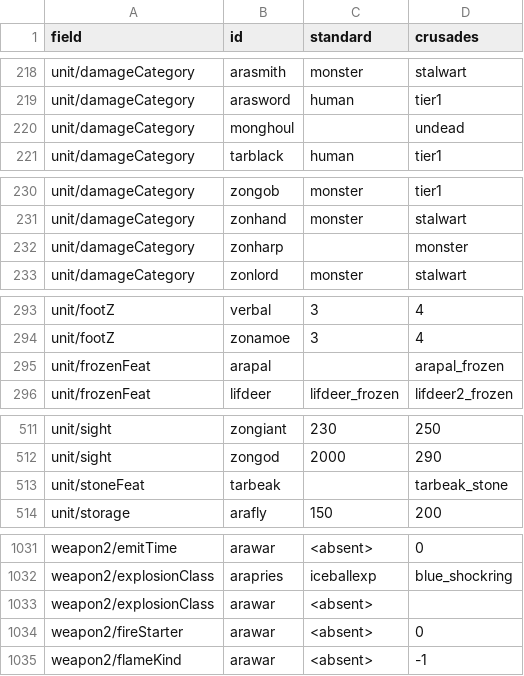
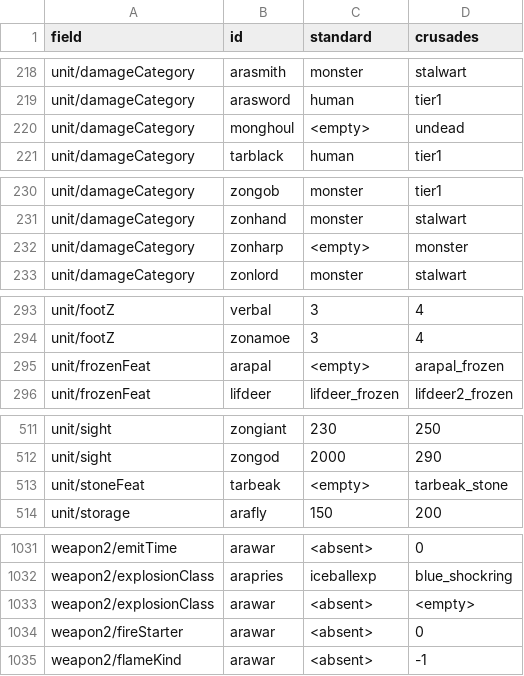
Before and after one commit to pocketgeek/tak-engine, a TSV file: docs/research/darien-crusades/balance/official30-effective.tsv, drawn as a sheet; only a part is shown, gaps mark what is left out; the diff covers the shown part only.

Commit message:
Distinguish empty values in effective balance reports

```diff
--- a/docs/research/darien-crusades/balance/official30-effective.tsv
+++ b/docs/research/darien-crusades/balance/official30-effective.tsv
@@ -219,3 +219,3 @@ unit/damageCategory	arasmith	monster	stalwart
 unit/damageCategory	arasword	human	tier1
-unit/damageCategory	monghoul		undead
+unit/damageCategory	monghoul	<empty>	undead
 unit/damageCategory	tarblack	human	tier1
@@ -231,3 +231,3 @@ unit/damageCategory	zongob	monster	tier1
 unit/damageCategory	zonhand	monster	stalwart
-unit/damageCategory	zonharp		monster
+unit/damageCategory	zonharp	<empty>	monster
 unit/damageCategory	zonlord	monster	stalwart
@@ -294,3 +294,3 @@ unit/footZ	verbal	3	4
 unit/footZ	zonamoe	3	4
-unit/frozenFeat	arapal		arapal_frozen
+unit/frozenFeat	arapal	<empty>	arapal_frozen
 unit/frozenFeat	lifdeer	lifdeer_frozen	lifdeer2_frozen
@@ -512,3 +512,3 @@ unit/sight	zongiant	230	250
 unit/sight	zongod	2000	290
-unit/stoneFeat	tarbeak		tarbeak_stone
+unit/stoneFeat	tarbeak	<empty>	tarbeak_stone
 unit/storage	arafly	150	200
@@ -1032,3 +1032,3 @@ weapon2/emitTime	arawar	<absent>	0
 weapon2/explosionClass	arapries	iceballexp	blue_shockring
-weapon2/explosionClass	arawar	<absent>	
+weapon2/explosionClass	arawar	<absent>	<empty>
 weapon2/fireStarter	arawar	<absent>	0
```
Also changed, not shown: 9 edited cells elsewhere in this file, 2 other files.
